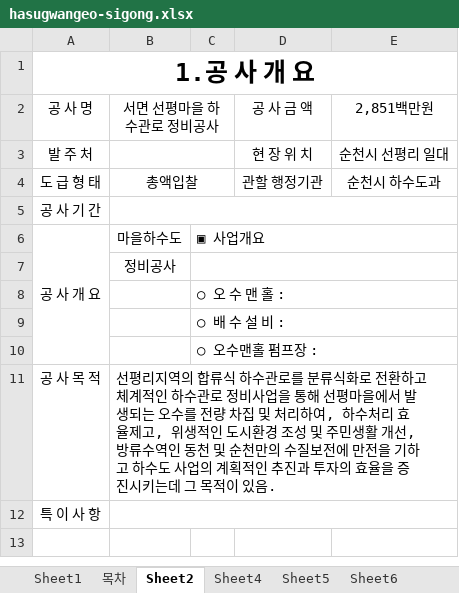
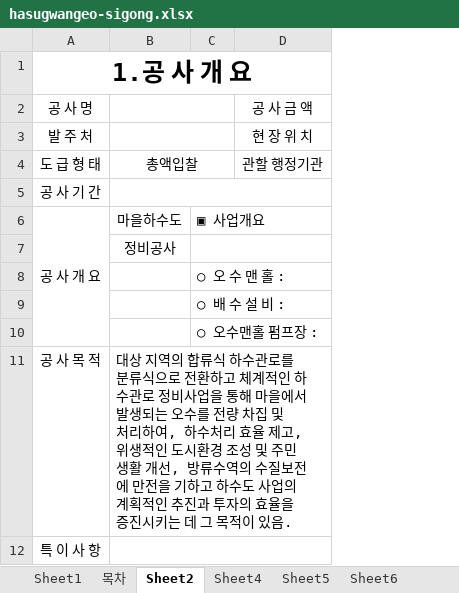
Before and after one commit to kimmyounghwan/K-conmap, an Excel workbook: web/public/forms/hasugwangeo-sigong.xlsx, sheet Sheet2, drawn as a sheet; values as stored, in another font and other column widths than the file's, no borders; the diff names each change by its address in the sheet, - before the commit and + after, or states it on an @@ line.

```diff
--- a/web/public/forms/hasugwangeo-sigong.xlsx (sheet Sheet2)
+++ b/web/public/forms/hasugwangeo-sigong.xlsx (sheet Sheet2)
-column E, rows 2-4: 2,851백만원 | 순천시 선평리 일대 | 순천시 하수도과
-B2: 서면 선평마을 하수관로 정비공사
+B2: (empty)
-B11: 선평리지역의 합류식 하수관로를 분류식화로 전환하고 체계적인 하수관로 정비사업을 통해 선평마을에서 발생되는 오수를 전량 차집 및 처리하여, 하수처리 효율제고, 위생적인 도시환경 조성 및 주민생활 개선, 방류수역인 동천 및 순천만의 수질보전에 만전을 기하고 하수도 사업의 계획적인 추진과 투자의 효율을 증진시키는데 그…
+B11: 대상 지역의 합류식 하수관로를 분류식으로 전환하고 체계적인 하수관로 정비사업을 통해 마을에서 발생되는 오수를 전량 차집 및 처리하여, 하수처리 효율 제고, 위생적인 도시환경 조성 및 주민생활 개선, 방류수역의 수질보전에 만전을 기하고 하수도 사업의 계획적인 추진과 투자의 효율을 증진시키는 데 그…
```
Also changed, not shown: web/public/forms/heulmagi-sigong.xlsx, web/public/forms/orig/o-cheukryang-bogoseo.xlsx, 3 other files.
